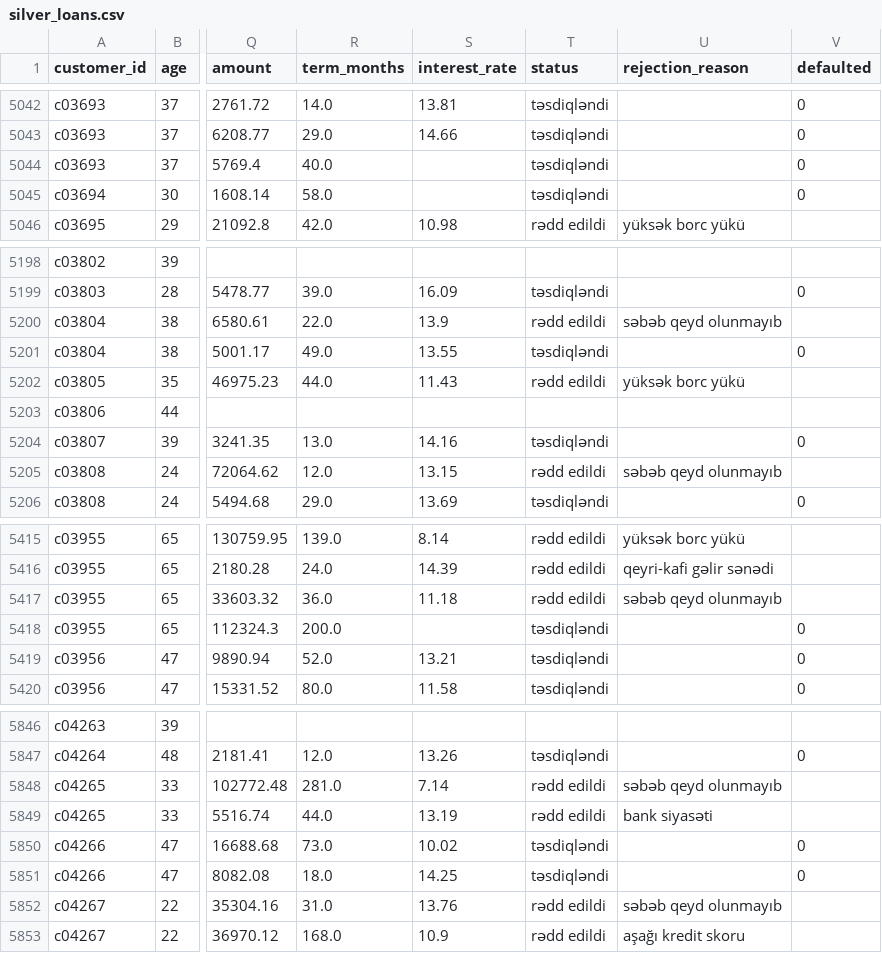
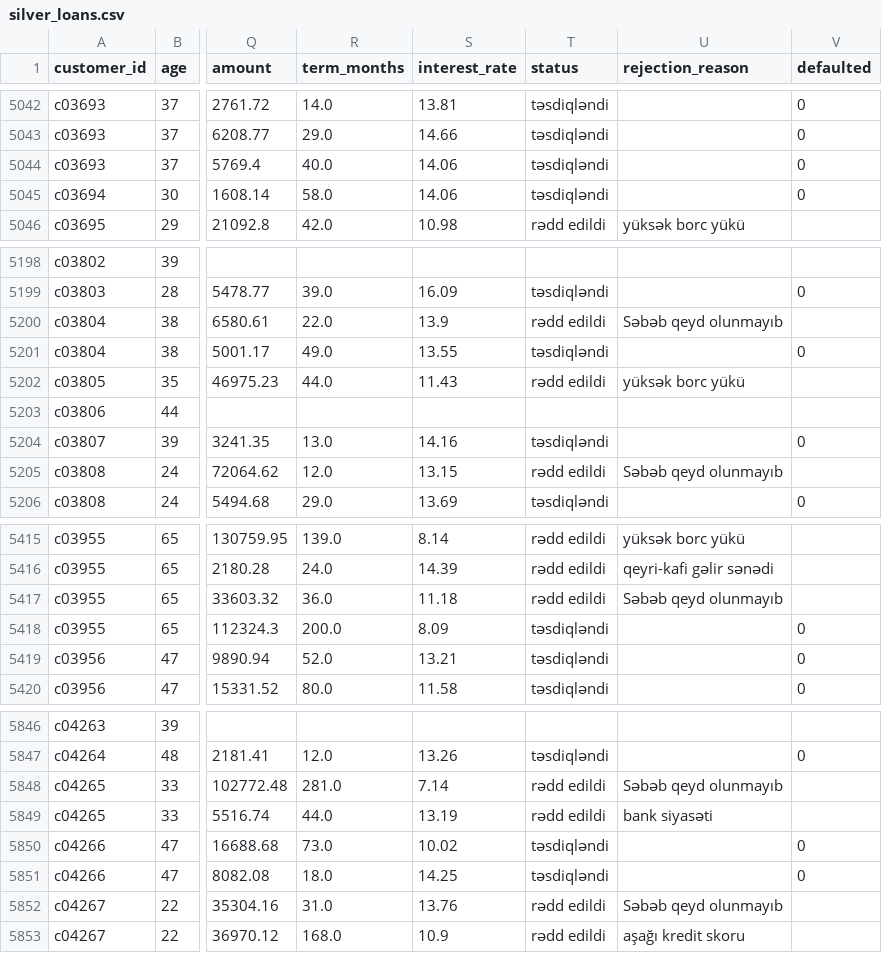
Before and after one commit to mashadiyevasabina/Bank_Analysis, a CSV file: data/bank_data/silver_loans.csv, drawn as a sheet; only a part is shown, gaps mark what is left out; the diff covers the shown part only; the diff names each change by its address in the sheet, - before the commit and + after, or states it on an @@ line.

```diff
--- a/data/bank_data/silver_loans.csv
+++ b/data/bank_data/silver_loans.csv
-S5044:S5045 (interest_rate): (empty)
+S5044:S5045 (interest_rate): 14.06
-U5200 (rejection_reason): səbəb qeyd olunmayıb
+U5200 (rejection_reason): Səbəb qeyd olunmayıb
-U5205 (rejection_reason): səbəb qeyd olunmayıb
+U5205 (rejection_reason): Səbəb qeyd olunmayıb
-U5417 (rejection_reason): səbəb qeyd olunmayıb
+U5417 (rejection_reason): Səbəb qeyd olunmayıb
-S5418 (interest_rate): (empty)
+S5418 (interest_rate): 8.09
-U5848 (rejection_reason): səbəb qeyd olunmayıb
+U5848 (rejection_reason): Səbəb qeyd olunmayıb
-U5852 (rejection_reason): səbəb qeyd olunmayıb
+U5852 (rejection_reason): Səbəb qeyd olunmayıb
```
Also changed, not shown: 117 edited cells elsewhere in this file, 3 other files.
